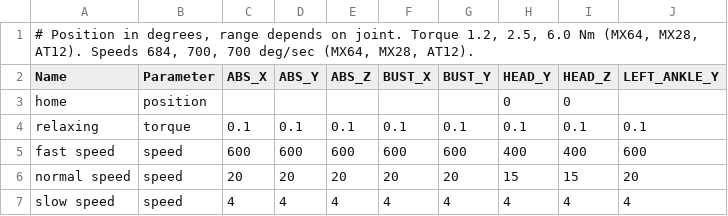
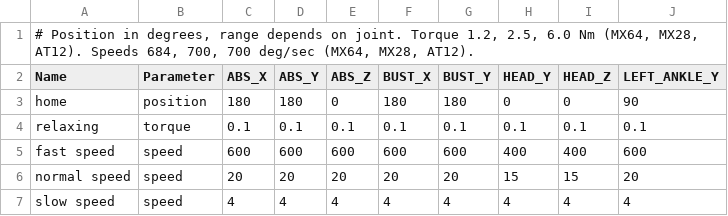
Before and after one commit to chuckcoughlin/bert, a CSV file: odroid/Configuration/csv/Pose.csv, drawn as a sheet; only a part is shown; the diff names each change by its address in the sheet, - before the commit and + after, or states it on an @@ line.

```diff
--- a/odroid/Configuration/csv/Pose.csv
+++ b/odroid/Configuration/csv/Pose.csv
-C3 (ABS_X): (empty)
+C3 (ABS_X): 180
-D3 (ABS_Y): (empty)
+D3 (ABS_Y): 180
-E3 (ABS_Z): (empty)
+E3 (ABS_Z): 0
-F3 (BUST_X): (empty)
+F3 (BUST_X): 180
-G3 (BUST_Y): (empty)
+G3 (BUST_Y): 180
-J3 (LEFT_ANKLE_Y): (empty)
+J3 (LEFT_ANKLE_Y): 90
```
Also changed, not shown: 32 other files.
